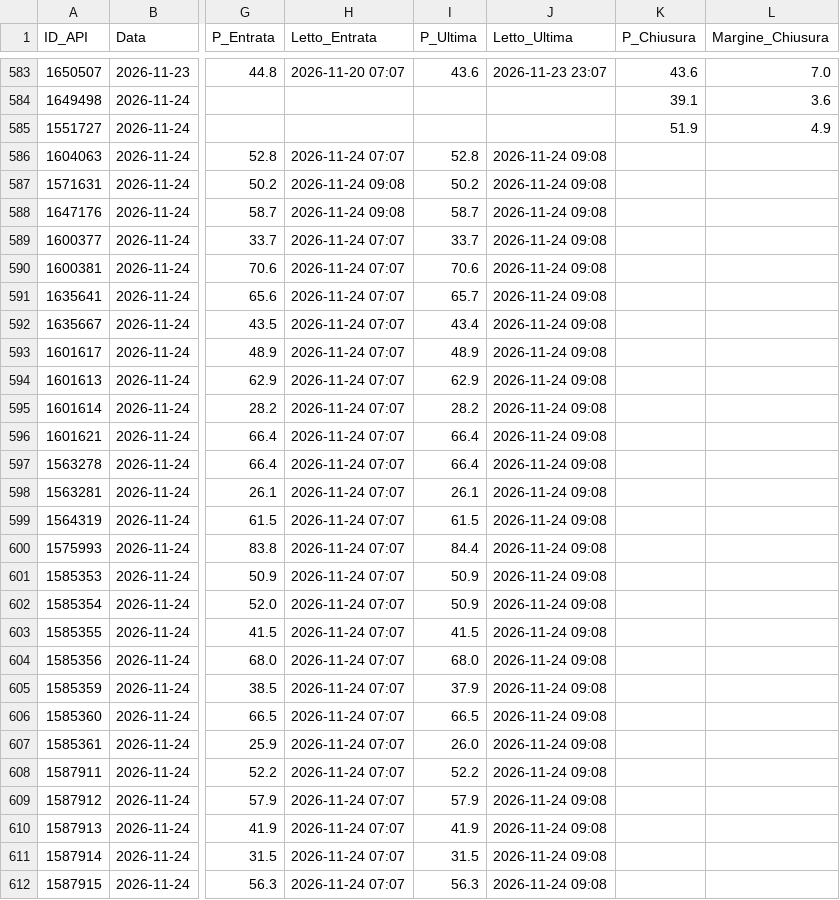
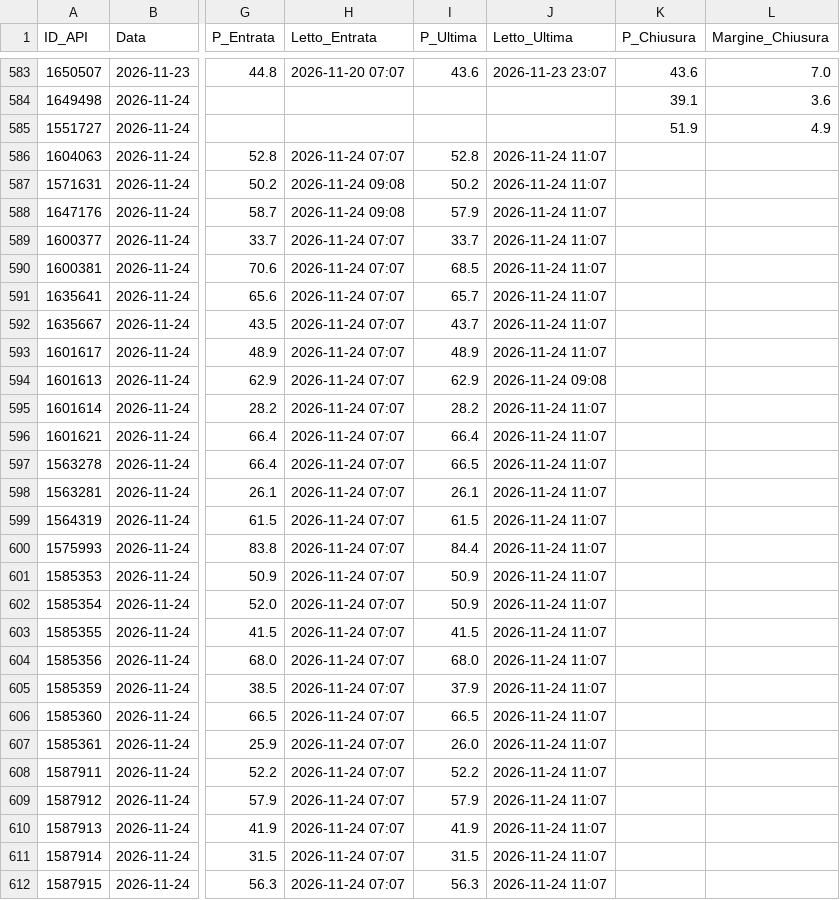
Before and after one commit to Caltiki/pronostici-repo, a CSV file: best_archivio.csv, drawn as a sheet; only a part is shown, gaps mark what is left out; the diff covers the shown part only; the diff names each change by its address in the sheet, - before the commit and + after, or states it on an @@ line.

```diff
--- a/best_archivio.csv
+++ b/best_archivio.csv
-J586:J593 (Letto_Ultima): 2026-11-24 09:08
+J586:J593 (Letto_Ultima): 2026-11-24 11:07
-I588 (P_Ultima): 58.7
+I588 (P_Ultima): 57.9
-I590 (P_Ultima): 70.6
+I590 (P_Ultima): 68.5
-I592 (P_Ultima): 43.4
+I592 (P_Ultima): 43.7
-J595:J612 (Letto_Ultima): 2026-11-24 09:08
+J595:J612 (Letto_Ultima): 2026-11-24 11:07
-I597 (P_Ultima): 66.4
+I597 (P_Ultima): 66.5
```
Also changed, not shown: 21 edited cells elsewhere in this file, altribook_archivio.csv, pinnacle_archivio.csv, 16 other files.
